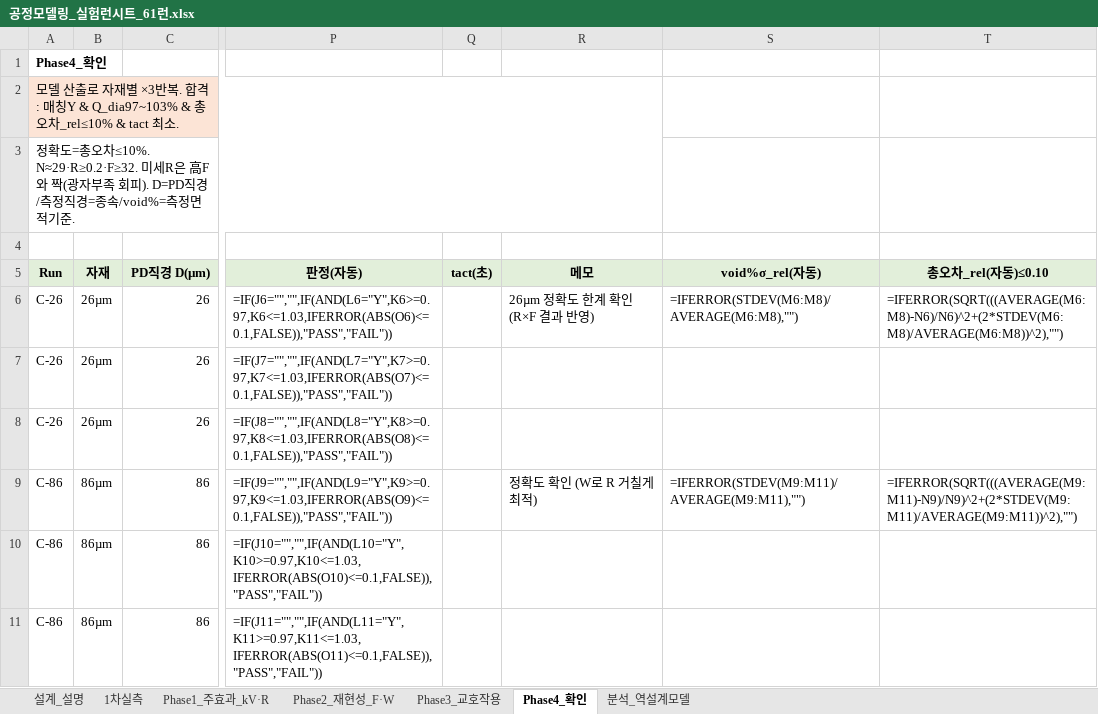
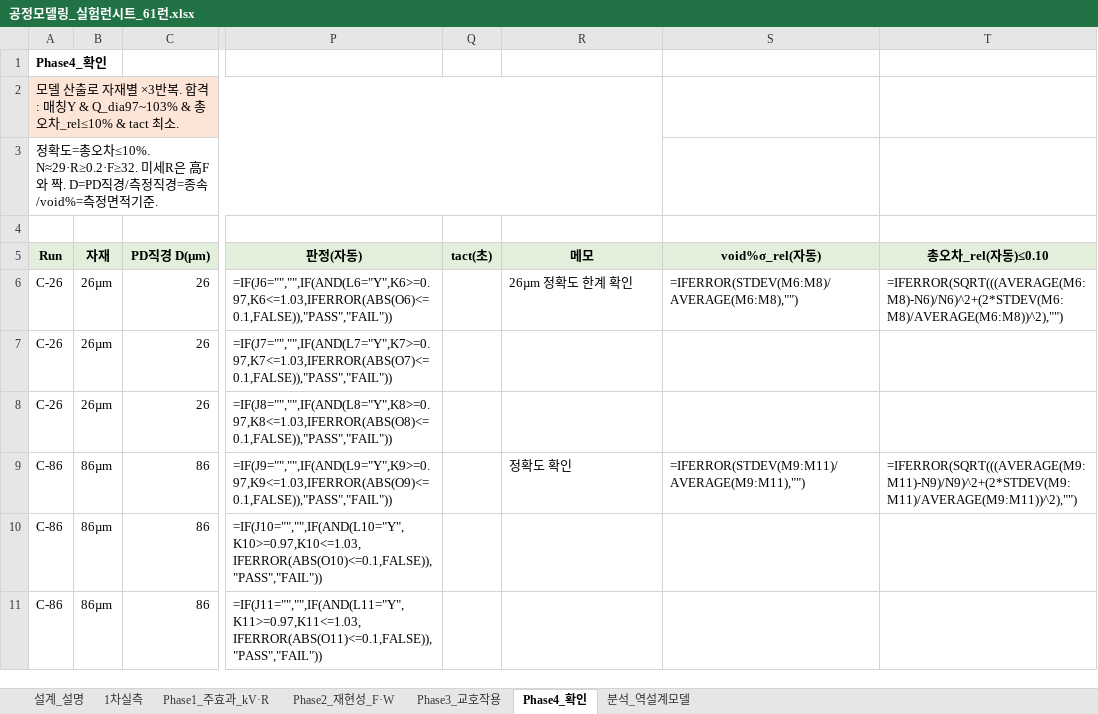
Before and after one commit to kimminkuy70-coder/Parameter, an Excel workbook: 계산모델_엑셀/공정모델링_실험런시트_61런.xlsx, sheet Phase4_확인, drawn as a sheet; only a part is shown, gaps mark what is left out; values as stored, in another font and other column widths than the file's, no borders; formulas without a stored value are shown as written; the diff names each change by its address in the sheet, - before the commit and + after, or states it on an @@ line.

```diff
--- a/계산모델_엑셀/공정모델링_실험런시트_61런.xlsx (sheet Phase4_확인)
+++ b/계산모델_엑셀/공정모델링_실험런시트_61런.xlsx (sheet Phase4_확인)
-A3 (Run): …F와 짝(광자부족 회피). D=PD직경/…
+A3 (Run): …F와 짝. D=PD직경/…
-R6 (메모): 26µm 정확도 한계 확인(R×F 결과 반영)
+R6 (메모): 26µm 정확도 한계 확인
-R9 (메모): 정확도 확인 (W로 R 거칠게 최적)
+R9 (메모): 정확도 확인
```
Also changed, not shown: sheet Phase3_교호작용, sheet Phase2_재현성_F·W, sheet 분석_역설계모델, sheet 설계_설명, sheet 1차실측, sheet Phase1_주효과_kV·R, 계산모델_엑셀/공정모델링_실험런시트_43런.xlsx.
